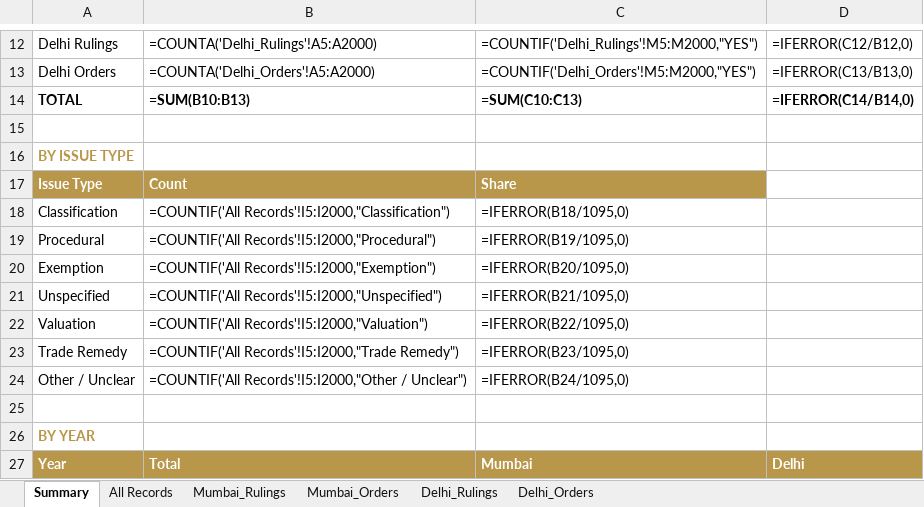
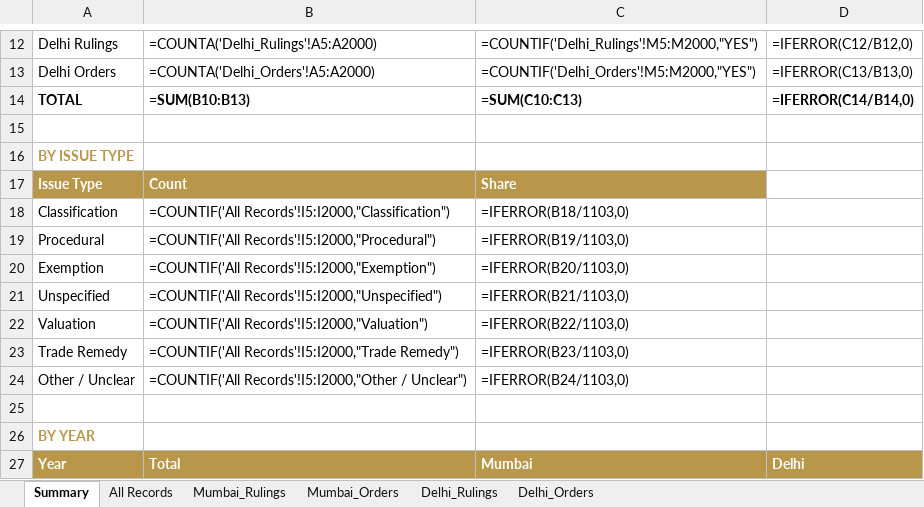
Before and after one commit to sanjeevnair75/sanjeevnair75.github.io, an Excel workbook: data/caar/caar_analytics.xlsx, sheet Summary, drawn as a sheet; only a part is shown, gaps mark what is left out; values as stored, in another font and other column widths than the file's, no borders; formulas without a stored value are shown as written; the diff names each change by its address in the sheet, - before the commit and + after, or states it on an @@ line.

```diff
--- a/data/caar/caar_analytics.xlsx (sheet Summary)
+++ b/data/caar/caar_analytics.xlsx (sheet Summary)
-C18: =IFERROR(B18/1095,0)
+C18: =IFERROR(B18/1103,0)
-C19: =IFERROR(B19/1095,0)
+C19: =IFERROR(B19/1103,0)
-C20: =IFERROR(B20/1095,0)
+C20: =IFERROR(B20/1103,0)
-C21: =IFERROR(B21/1095,0)
+C21: =IFERROR(B21/1103,0)
-C22: =IFERROR(B22/1095,0)
+C22: =IFERROR(B22/1103,0)
-C23: =IFERROR(B23/1095,0)
+C23: =IFERROR(B23/1103,0)
-C24: =IFERROR(B24/1095,0)
+C24: =IFERROR(B24/1103,0)
```
Also changed, not shown: sheet All Records, sheet Mumbai_Rulings, sheet Delhi_Rulings, sheet Mumbai_Orders, 12 other files.
